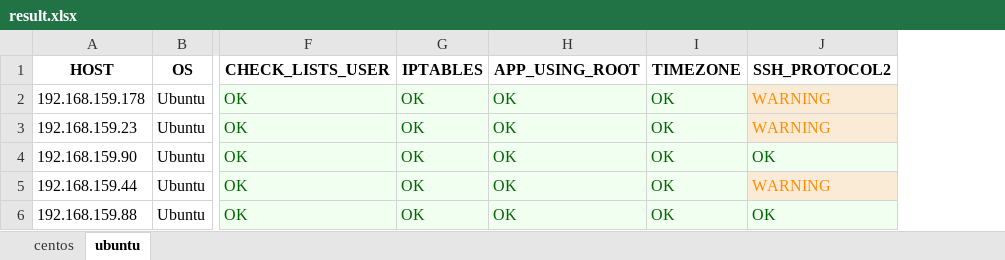
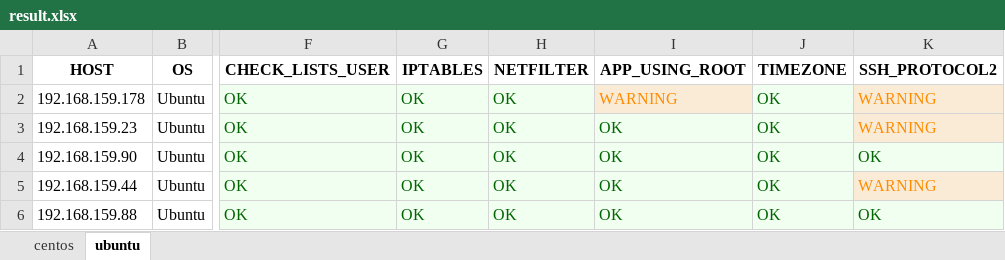
Before and after one commit to hoabeo95/system-tools, an Excel workbook: result.xlsx, sheet ubuntu, drawn as a sheet; only a part is shown, gaps mark what is left out; values as stored, in another font and other column widths than the file's, no borders; addresses are those after the commit; the diff names each change by its address in the sheet, - before the commit and + after, or states it on an @@ line.

```diff
--- a/result.xlsx (sheet ubuntu)
+++ b/result.xlsx (sheet ubuntu)
+column H (NETFILTER), rows 2-6: all OK
-I2 (APP_USING_ROOT): OK
+I2 (APP_USING_ROOT): WARNING
@@ I2 fill: #F0FFF0 → #FAEBD7, text colour: #006400 → #FF8C00 @@
```
Also changed, not shown: sheet centos, 2 other files.
